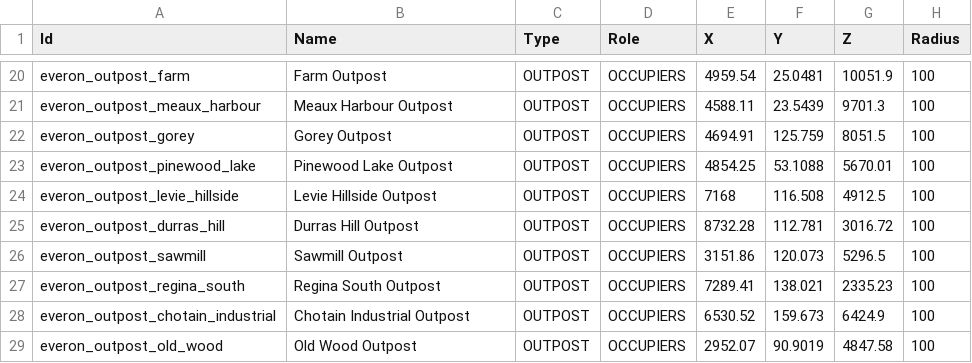
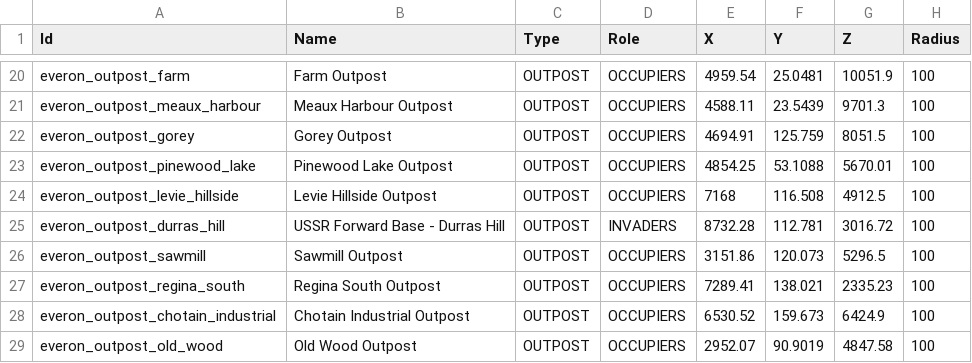
Before and after one commit to FartyMan123/OpenResistance_Ultimate, a CSV file: docs/EVERON_CAMPAIGN_LOCATIONS.csv, drawn as a sheet; only a part is shown, gaps mark what is left out; the diff names each change by its address in the sheet, - before the commit and + after, or states it on an @@ line.

Commit message:
Add Invader campaign, RebIntel and crew fixes
Add the optional resource-funded Invader territorial campaign, its
southeast support corridor and Durras forward base. Preserve existing
Economy and location-control authorities, save grant/cadence state and
enable capture-only USSR ground QRFs in Chicken.

Add the RebIntel phone overview with replicated war summaries and
aggression estimates. Maintain garrison crew occupancy after readiness,
keep mounted crews free of infantry orders and fix the stale REAPER
executor switch reference.

Include the user's saved Chotain castle and World Editor scene changes.
Include the initial read-only cover survey as unfinished work; economic
site relocations and further fortifications were stopped before adoption.
Catalogue generation and wall import need manual-subtree reconciliation
before running them against the saved castle.

Validation: 30 crew, 63 RebIntel, 42 campaign and 50 capture-integration
mocked assertions pass. Installed asset/configuration checks verify 25
QRF and 22 garrison/shared references. Diff whitespace checks pass.
Workbench compilation and complete Invader/QRF lifecycle acceptance remain
outstanding; RebIntel's basic native UI was confirmed by the user.

Extenders: review the appended SUPPORT_CORRIDOR type, campaign serializer,
new optional game-mode component, replicated war summary and phone layout.
Shared Invader admission remains opt-in. Server/client scripts must match.

```diff
--- a/docs/EVERON_CAMPAIGN_LOCATIONS.csv
+++ b/docs/EVERON_CAMPAIGN_LOCATIONS.csv
-B25 (Name): Durras Hill Outpost
+B25 (Name): USSR Forward Base - Durras Hill
-D25 (Role): OCCUPIERS
+D25 (Role): INVADERS
```
Also changed, not shown: 39 other files.
